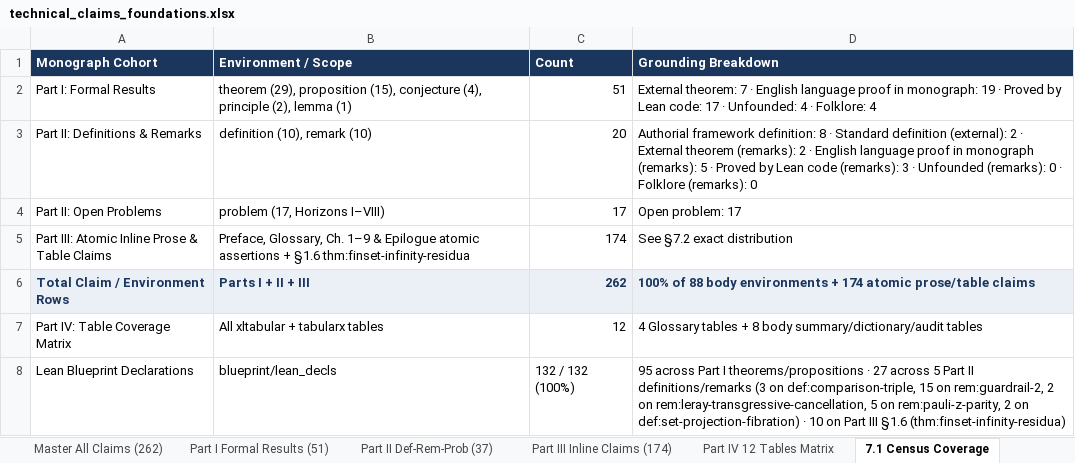
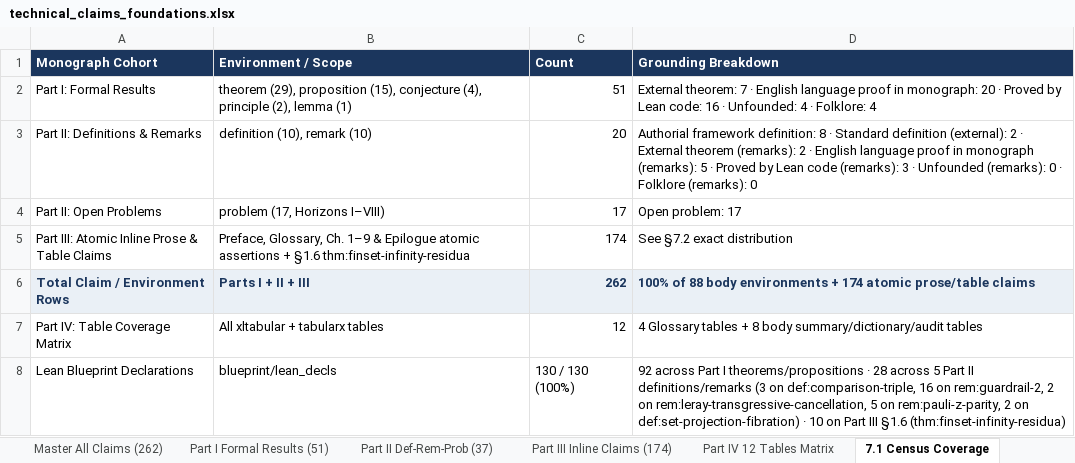
Before and after one commit to tryggth/categorical-reverse-mathematics, an Excel workbook: docs/technical_claims_foundations.xlsx, sheet 7.1 Census Coverage, drawn as a sheet; values as stored, in another font and other column widths than the file's, no borders; the diff names each change by its address in the sheet, - before the commit and + after, or states it on an @@ line.

```diff
--- a/docs/technical_claims_foundations.xlsx (sheet 7.1 Census Coverage)
+++ b/docs/technical_claims_foundations.xlsx (sheet 7.1 Census Coverage)
-D2 (Grounding Breakdown): …in monograph: 19 · Proved by Lean code: 17 · Unfounded:…
+D2 (Grounding Breakdown): …in monograph: 20 · Proved by Lean code: 16 · Unfounded:…
-C8 (Count): 132 / 132 (100%)
+C8 (Count): 130 / 130 (100%)
-D8 (Grounding Breakdown): 95 across Part I theorems/propositions · 27 across 5 Part II definitions/remarks (3 on def:comparison-triple, 15 on rem:guardrail-2,…
+D8 (Grounding Breakdown): 92 across Part I theorems/propositions · 28 across 5 Part II definitions/remarks (3 on def:comparison-triple, 16 on rem:guardrail-2,…
```
Also changed, not shown: sheet Master All Claims (262), sheet Part III Inline Claims (174), sheet Part I Formal Results (51), sheet Part II Def-Rem-Prob (37), sheet Part IV 12 Tables Matrix, sheet 7.2 Grounding Categories, 9 other files.
